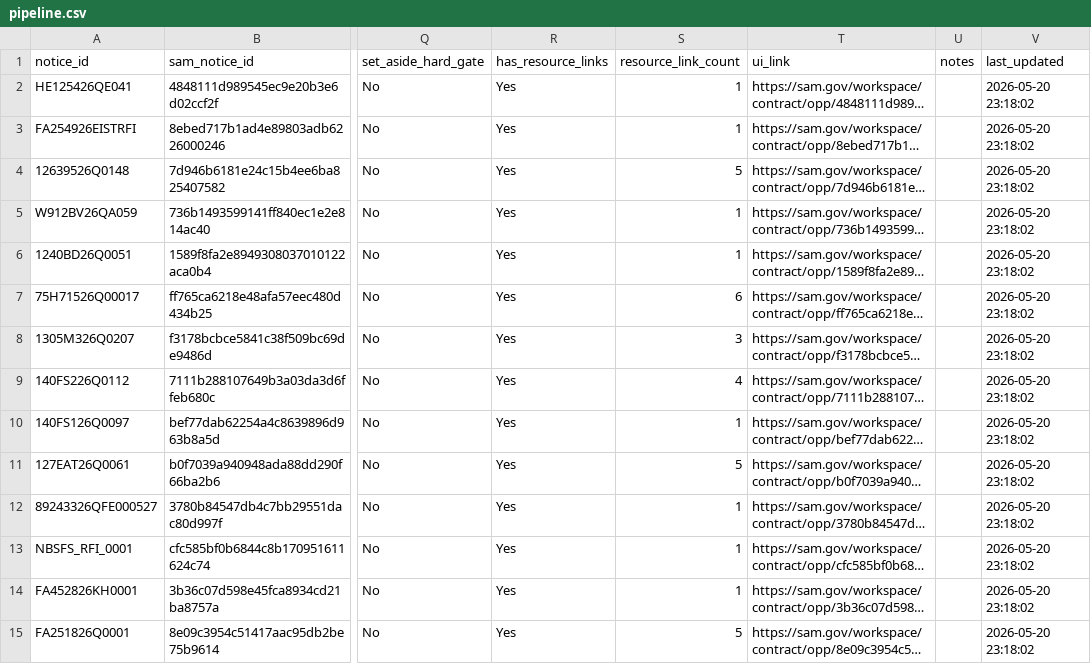
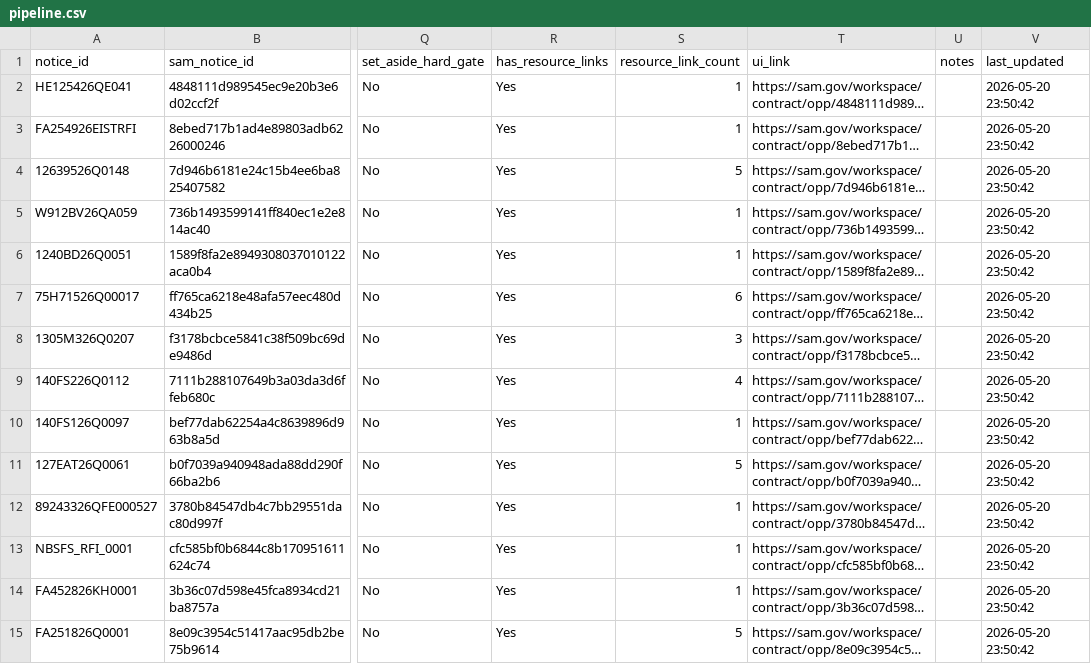
Before and after one commit to rcgcreativegroup/govcon-scout, a CSV file: data/pipeline.csv, drawn as a sheet; only a part is shown, gaps mark what is left out; long unchanged cells end in …; the diff covers the shown part only; the diff names each change by its address in the sheet, - before the commit and + after, or states it on an @@ line.

```diff
--- a/data/pipeline.csv
+++ b/data/pipeline.csv
-V2:V15 (last_updated): 2026-05-20 23:18:02
+V2:V15 (last_updated): 2026-05-20 23:50:42
```
Also changed, not shown: 134 edited cells elsewhere in this file, 13 other files.
